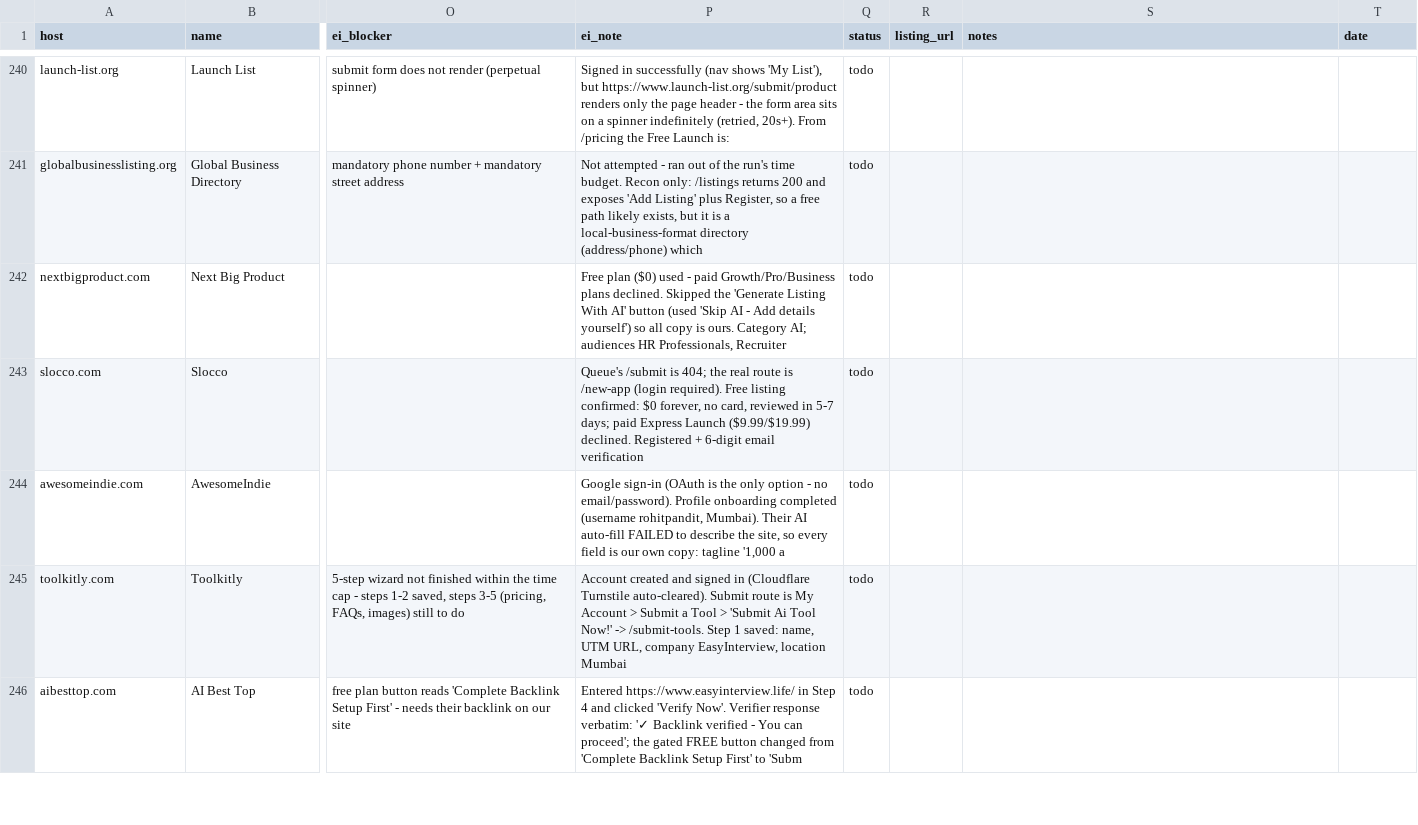
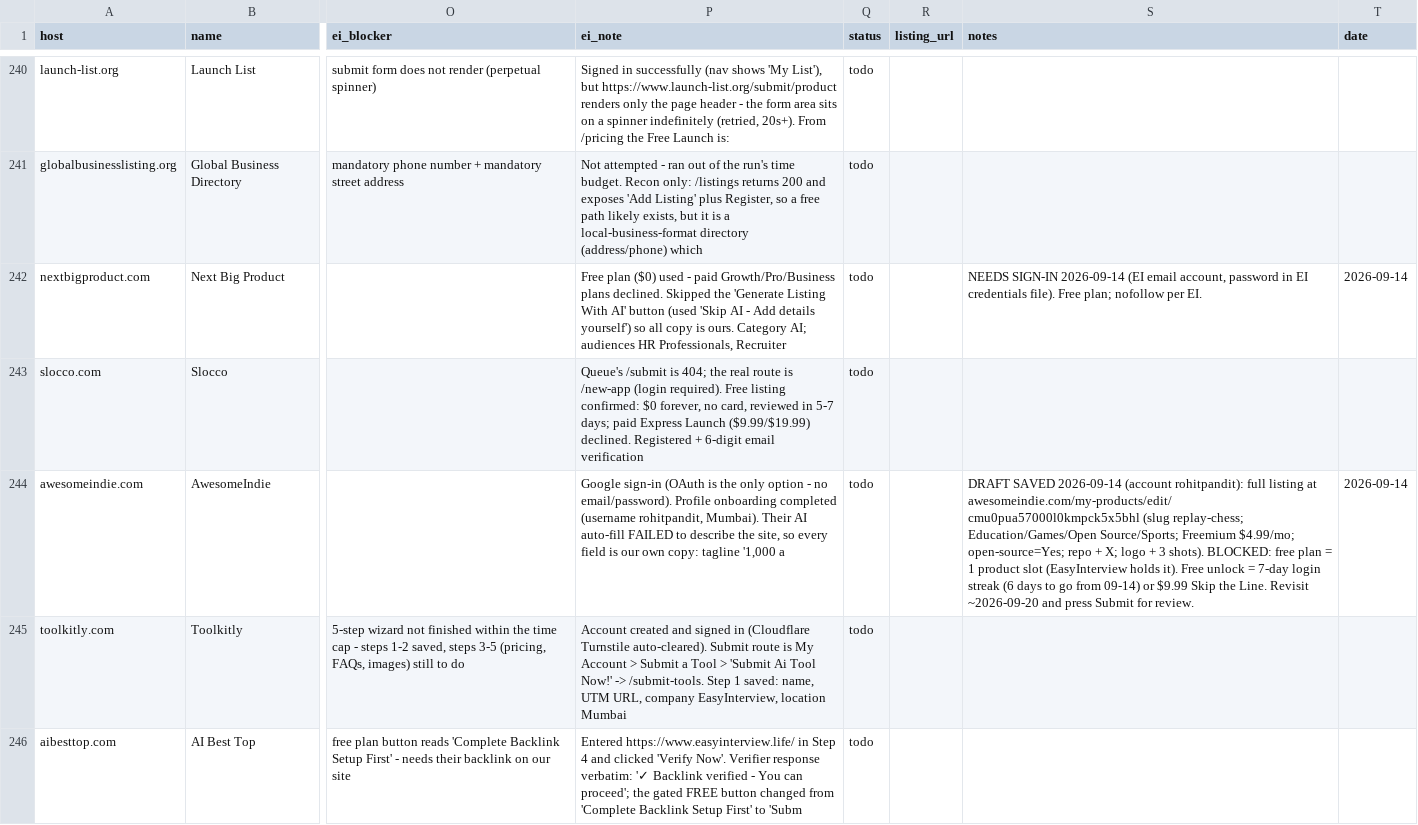
Before and after one commit to replay-chess/chess-battle-turbo, a CSV file: marketing/directory-playbook-2026-09-13.csv, drawn as a sheet; only a part is shown, gaps mark what is left out; the diff names each change by its address in the sheet, - before the commit and + after, or states it on an @@ line.

```diff
--- a/marketing/directory-playbook-2026-09-13.csv
+++ b/marketing/directory-playbook-2026-09-13.csv
-S242 (notes): (empty)
+S242 (notes): NEEDS SIGN-IN 2026-09-14 (EI email account, password in EI credentials file). Free plan; nofollow per EI.
-T242 (date): (empty)
+T242 (date): 2026-09-14
-S244 (notes): (empty)
+S244 (notes): DRAFT SAVED 2026-09-14 (account rohitpandit): full listing at awesomeindie.com/my-products/edit/cmu0pua57000l0kmpck5x5bhl (slug replay-chess; Education/Games/Open Source/Sports; Freemium $4.99/mo; open-source=Yes; repo + X; logo + 3 shots). BLOCKED: free plan = 1 product slot (EasyInterview holds it). Free unlock = 7-day login streak (6 days to go from 09-14) or $9.99 Skip the Line. Revisit ~2026-09-20 and press Submit for review.
-T244 (date): (empty)
+T244 (date): 2026-09-14
```
